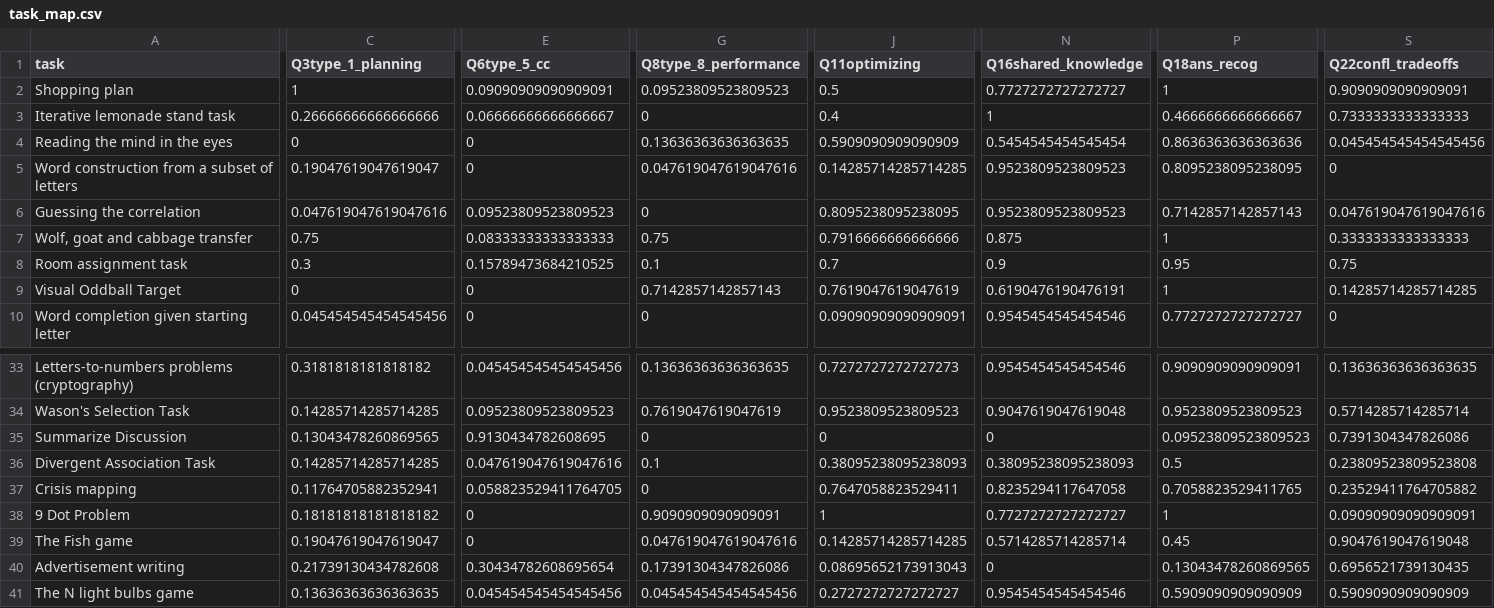
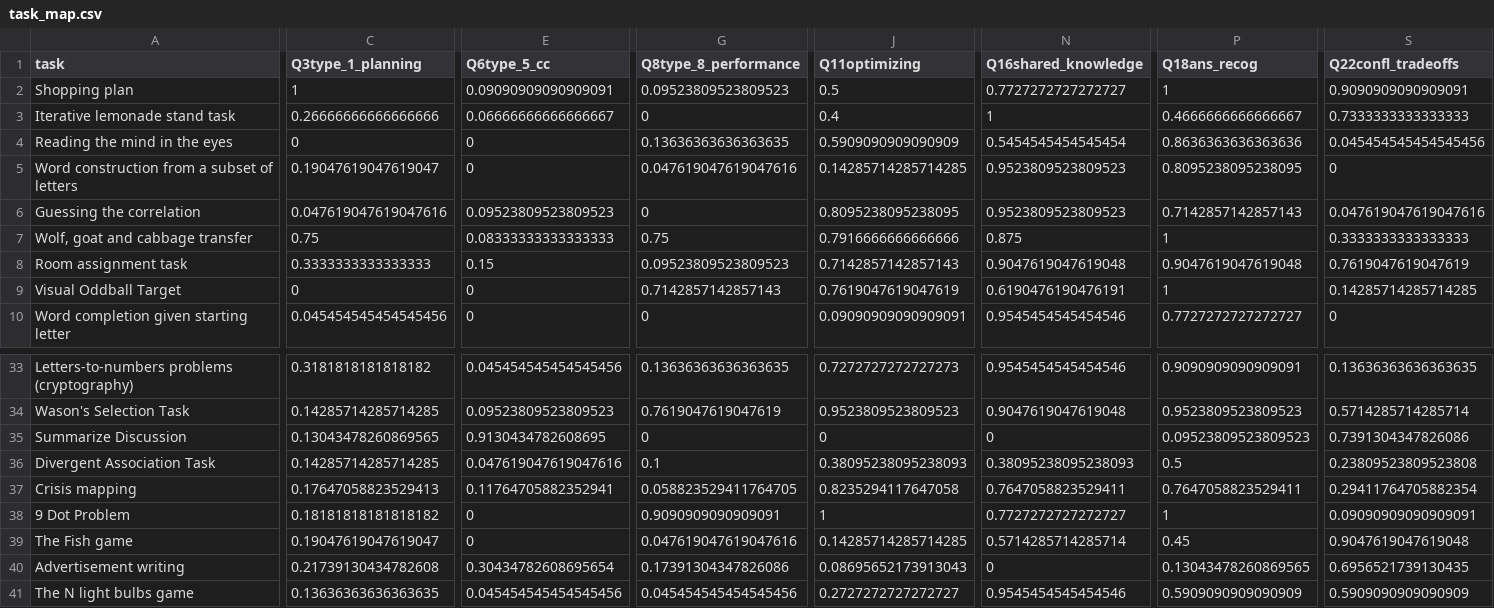
Before and after one commit to Watts-Lab/task-mapping, a CSV file: task_map.csv, drawn as a sheet; only a part is shown, gaps mark what is left out; the diff covers the shown part only; the diff names each change by its address in the sheet, - before the commit and + after, or states it on an @@ line.

Commit message:
fix bug in which some non-Turker did the task and ended up in payment sheet?

```diff
--- a/task_map.csv
+++ b/task_map.csv
-C8 (Q3type_1_planning): 0.3
+C8 (Q3type_1_planning): 0.3333333333333333
-E8 (Q6type_5_cc): 0.15789473684210525
+E8 (Q6type_5_cc): 0.15
-G8 (Q8type_8_performance): 0.1
+G8 (Q8type_8_performance): 0.09523809523809523
-J8 (Q11optimizing): 0.7
+J8 (Q11optimizing): 0.7142857142857143
-N8 (Q16shared_knowledge): 0.9
+N8 (Q16shared_knowledge): 0.9047619047619048
-P8 (Q18ans_recog): 0.95
+P8 (Q18ans_recog): 0.9047619047619048
-S8 (Q22confl_tradeoffs): 0.75
+S8 (Q22confl_tradeoffs): 0.7619047619047619
-C37 (Q3type_1_planning): 0.11764705882352941
+C37 (Q3type_1_planning): 0.17647058823529413
-E37 (Q6type_5_cc): 0.058823529411764705
+E37 (Q6type_5_cc): 0.11764705882352941
-G37 (Q8type_8_performance): 0
+G37 (Q8type_8_performance): 0.058823529411764705
-J37 (Q11optimizing): 0.7647058823529411
+J37 (Q11optimizing): 0.8235294117647058
-N37 (Q16shared_knowledge): 0.8235294117647058
+N37 (Q16shared_knowledge): 0.7647058823529411
-P37 (Q18ans_recog): 0.7058823529411765
+P37 (Q18ans_recog): 0.7647058823529411
-S37 (Q22confl_tradeoffs): 0.23529411764705882
+S37 (Q22confl_tradeoffs): 0.29411764705882354
```
Also changed, not shown: 15 edited cells elsewhere in this file, survey_workflows/mapper_payment.csv, 4 other files.
